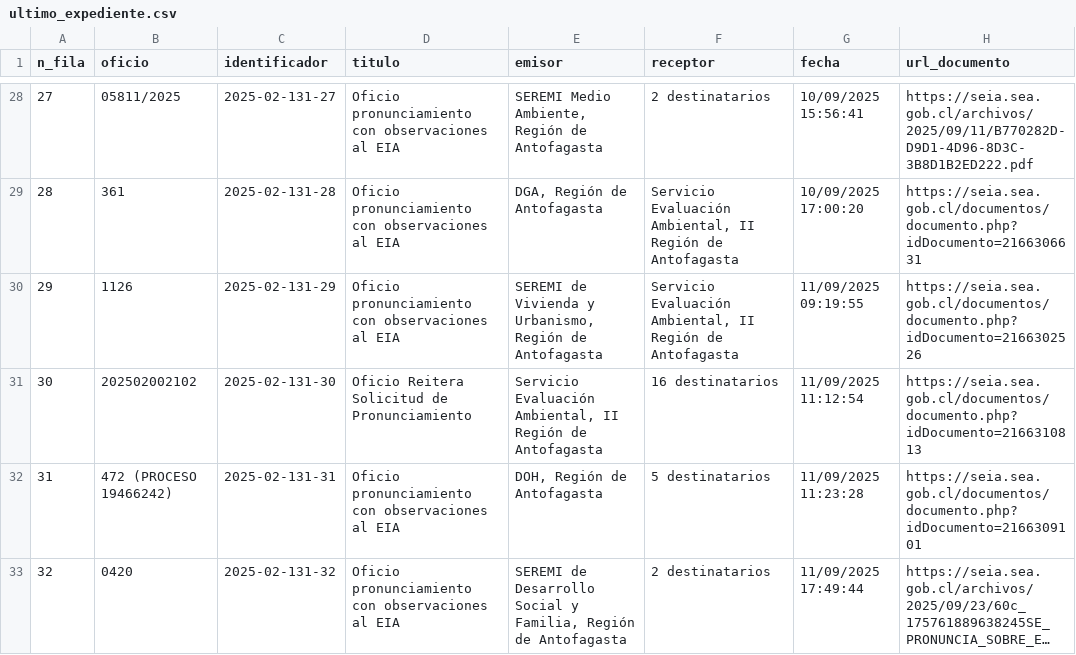
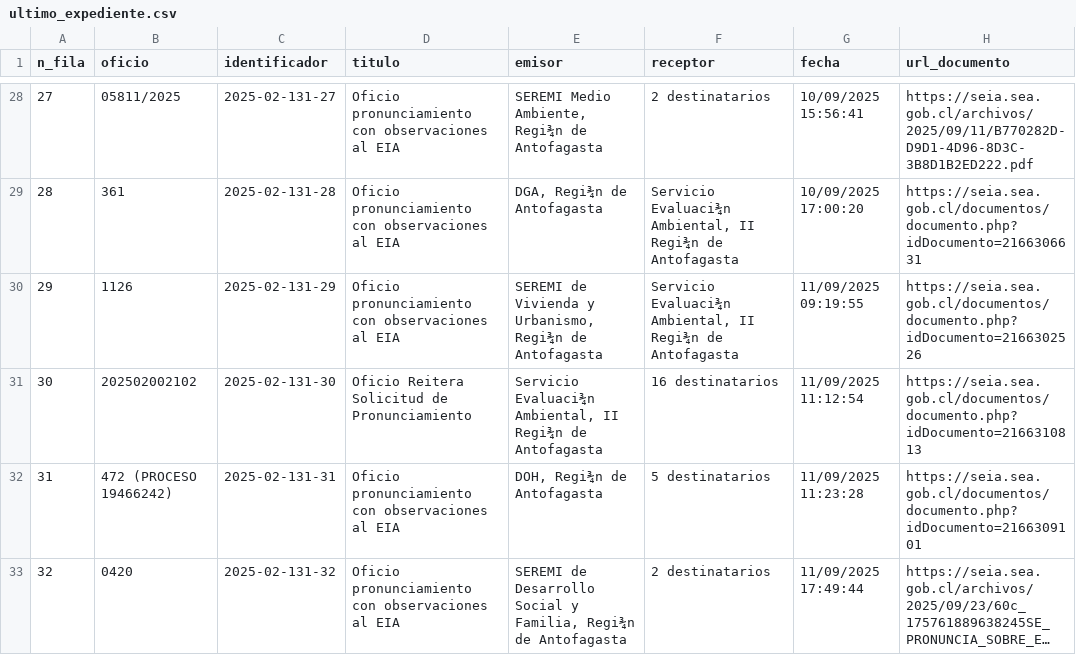
Before and after one commit to giraggio/alertascnx, a CSV file: ultimo_expediente.csv, drawn as a sheet; only a part is shown, gaps mark what is left out; long unchanged cells end in …; the diff covers the shown part only; the diff names each change by its address in the sheet, - before the commit and + after, or states it on an @@ line.

```diff
--- a/ultimo_expediente.csv
+++ b/ultimo_expediente.csv
-E28 (emisor): SEREMI Medio Ambiente, Región de Antofagasta
+E28 (emisor): SEREMI Medio Ambiente, Regi¾n de Antofagasta
-E29 (emisor): DGA, Región de Antofagasta
+E29 (emisor): DGA, Regi¾n de Antofagasta
-F29:F30 (receptor): Servicio Evaluación Ambiental, II Región de Antofagasta
+F29:F30 (receptor): Servicio Evaluaci¾n Ambiental, II Regi¾n de Antofagasta
-E30 (emisor): …y Urbanismo, Región de Antofagasta
+E30 (emisor): …y Urbanismo, Regi¾n de Antofagasta
-E31 (emisor): Servicio Evaluación Ambiental, II Región de Antofagasta
+E31 (emisor): Servicio Evaluaci¾n Ambiental, II Regi¾n de Antofagasta
-E32 (emisor): DOH, Región de Antofagasta
+E32 (emisor): DOH, Regi¾n de Antofagasta
-E33 (emisor): …y Familia, Región de Antofagasta
+E33 (emisor): …y Familia, Regi¾n de Antofagasta
```
Also changed, not shown: 1 added row and 54 edited cells elsewhere in this file.
